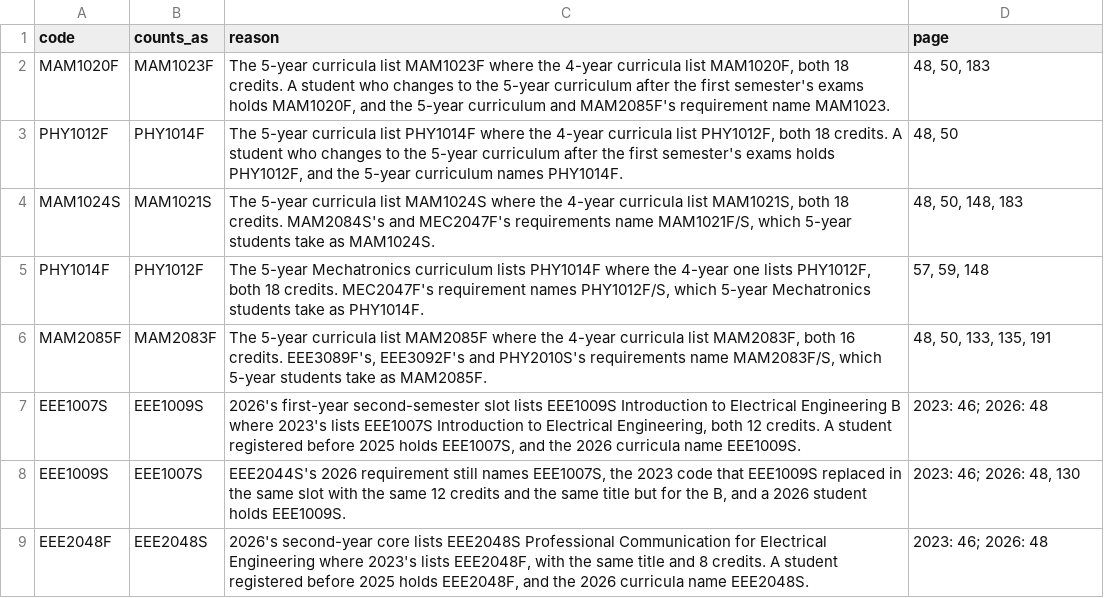
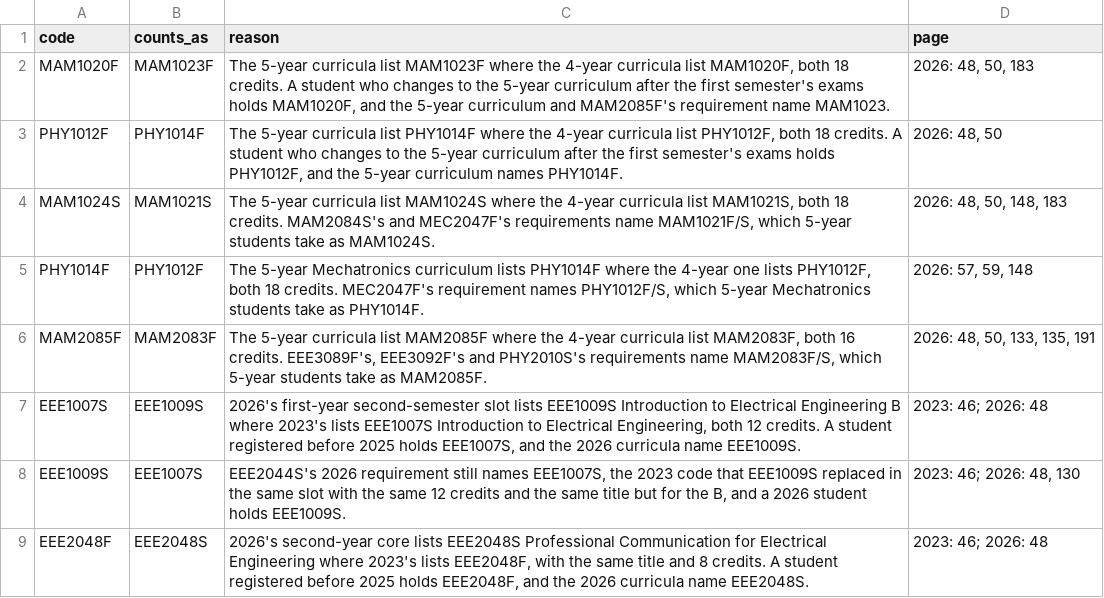
Before and after one commit to BumeMxenge/SAGE, a CSV file: data/sources/2026/equivalences.csv, drawn as a sheet.

Commit message:
Write every equivalence page with its year
Gave the page column of both equivalences.csv files one format in every row, naming each year with its printed pages, as in "2023: 46; 2026: 48, 130", so a row that cites one book reads the same way as one that cites both. Updated both manifests' fingerprints.

```diff
--- a/data/sources/2026/equivalences.csv
+++ b/data/sources/2026/equivalences.csv
@@ -1,7 +1,7 @@
 code,counts_as,reason,page
-MAM1020F,MAM1023F,"The 5-year curricula list MAM1023F where the 4-year curricula list MAM1020F, both 18 credits. A student who changes to the 5-year curriculum after the first semester's exams holds MAM1020F, and the 5-year curriculum and MAM2085F's requirement name MAM1023.","48, 50, 183"
-PHY1012F,PHY1014F,"The 5-year curricula list PHY1014F where the 4-year curricula list PHY1012F, both 18 credits. A student who changes to the 5-year curriculum after the first semester's exams holds PHY1012F, and the 5-year curriculum names PHY1014F.","48, 50"
-MAM1024S,MAM1021S,"The 5-year curricula list MAM1024S where the 4-year curricula list MAM1021S, both 18 credits. MAM2084S's and MEC2047F's requirements name MAM1021F/S, which 5-year students take as MAM1024S.","48, 50, 148, 183"
-PHY1014F,PHY1012F,"The 5-year Mechatronics curriculum lists PHY1014F where the 4-year one lists PHY1012F, both 18 credits. MEC2047F's requirement names PHY1012F/S, which 5-year Mechatronics students take as PHY1014F.","57, 59, 148"
-MAM2085F,MAM2083F,"The 5-year curricula list MAM2085F where the 4-year curricula list MAM2083F, both 16 credits. EEE3089F's, EEE3092F's and PHY2010S's requirements name MAM2083F/S, which 5-year students take as MAM2085F.","48, 50, 133, 135, 191"
+MAM1020F,MAM1023F,"The 5-year curricula list MAM1023F where the 4-year curricula list MAM1020F, both 18 credits. A student who changes to the 5-year curriculum after the first semester's exams holds MAM1020F, and the 5-year curriculum and MAM2085F's requirement name MAM1023.","2026: 48, 50, 183"
+PHY1012F,PHY1014F,"The 5-year curricula list PHY1014F where the 4-year curricula list PHY1012F, both 18 credits. A student who changes to the 5-year curriculum after the first semester's exams holds PHY1012F, and the 5-year curriculum names PHY1014F.","2026: 48, 50"
+MAM1024S,MAM1021S,"The 5-year curricula list MAM1024S where the 4-year curricula list MAM1021S, both 18 credits. MAM2084S's and MEC2047F's requirements name MAM1021F/S, which 5-year students take as MAM1024S.","2026: 48, 50, 148, 183"
+PHY1014F,PHY1012F,"The 5-year Mechatronics curriculum lists PHY1014F where the 4-year one lists PHY1012F, both 18 credits. MEC2047F's requirement names PHY1012F/S, which 5-year Mechatronics students take as PHY1014F.","2026: 57, 59, 148"
+MAM2085F,MAM2083F,"The 5-year curricula list MAM2085F where the 4-year curricula list MAM2083F, both 16 credits. EEE3089F's, EEE3092F's and PHY2010S's requirements name MAM2083F/S, which 5-year students take as MAM2085F.","2026: 48, 50, 133, 135, 191"
 EEE1007S,EEE1009S,"2026's first-year second-semester slot lists EEE1009S Introduction to Electrical Engineering B where 2023's lists EEE1007S Introduction to Electrical Engineering, both 12 credits. A student registered before 2025 holds EEE1007S, and the 2026 curricula name EEE1009S.",2023: 46; 2026: 48
```
Also changed, not shown: data/sources/2023/equivalences.csv, 2 other files.
